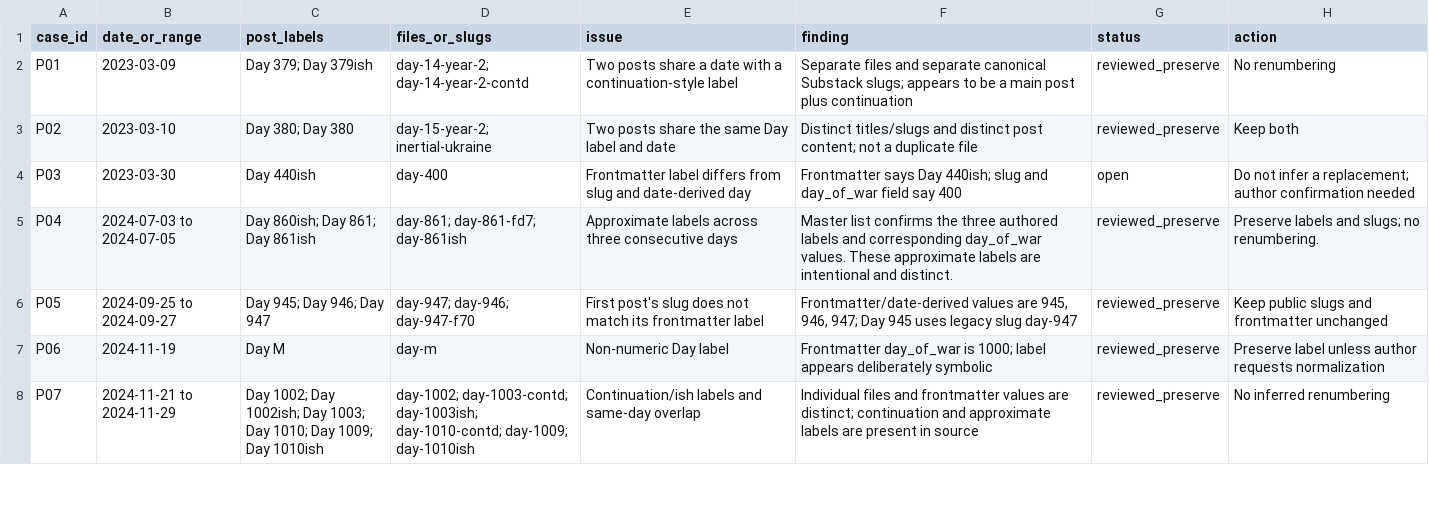
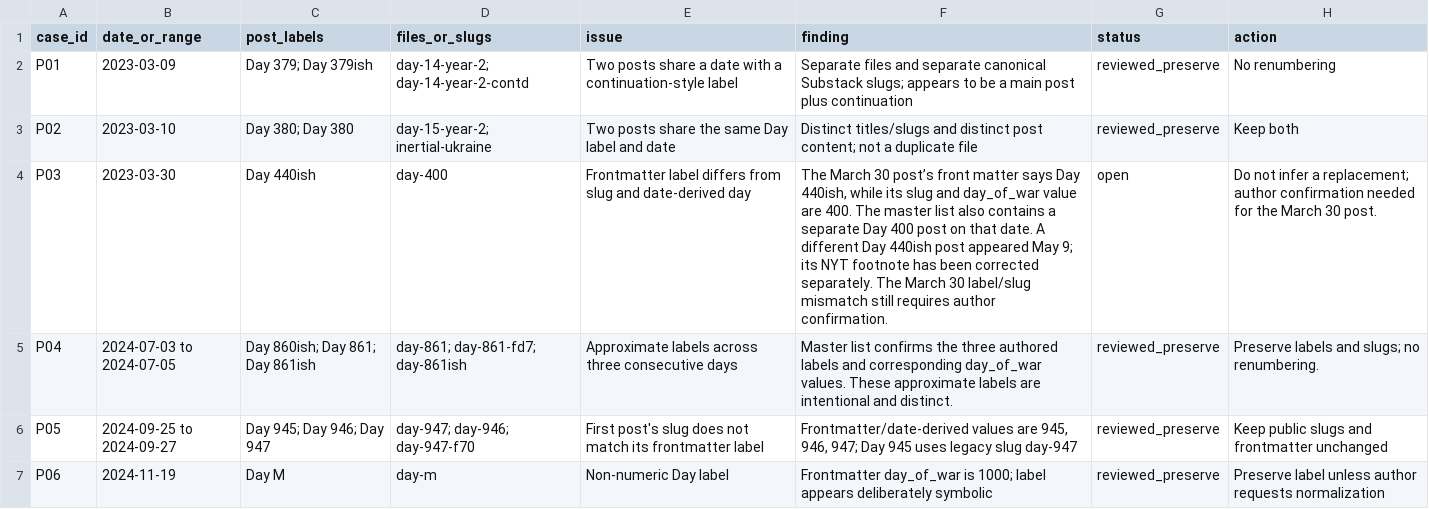
Before and after one commit to abdymok/substack_archive, a CSV file: working_set/2023-2026_post_level_anomaly_review.csv, drawn as a sheet; only a part is shown; the shorter side is filled out with more unchanged rows.

Commit message:
Clarify separate March 30 Day 440ish anomaly

```diff
--- a/working_set/2023-2026_post_level_anomaly_review.csv
+++ b/working_set/2023-2026_post_level_anomaly_review.csv
@@ -3,3 +3,3 @@
 "P02","2023-03-10","Day 380; Day 380","day-15-year-2; inertial-ukraine","Two posts share the same Day label and date","Distinct titles/slugs and distinct post content; not a duplicate file","reviewed_preserve","Keep both"
-"P03","2023-03-30","Day 440ish","day-400","Frontmatter label differs from slug and date-derived day","Frontmatter says Day 440ish; slug and day_of_war field say 400","open","Do not infer a replacement; author confirmation needed"
+"P03","2023-03-30","Day 440ish","day-400","Frontmatter label differs from slug and date-derived day","The March 30 post’s front matter says Day 440ish, while its slug and day_of_war value are 400. The master list also contains a separate Day 400 post on that date. A different Day 440ish post appeared May 9; its NYT footnote has been corrected separately. The March 30 label/slug mismatch still requires author confirmation.","open","Do not infer a replacement; author confirmation needed for the March 30 post."
 "P04","2024-07-03 to 2024-07-05","Day 860ish; Day 861; Day 861ish","day-861; day-861-fd7; day-861ish","Approximate labels across three consecutive days","Master list confirms the three authored labels and corresponding day_of_war values. These approximate labels are intentional and distinct.","reviewed_preserve","Preserve labels and slugs; no renumbering."
```
